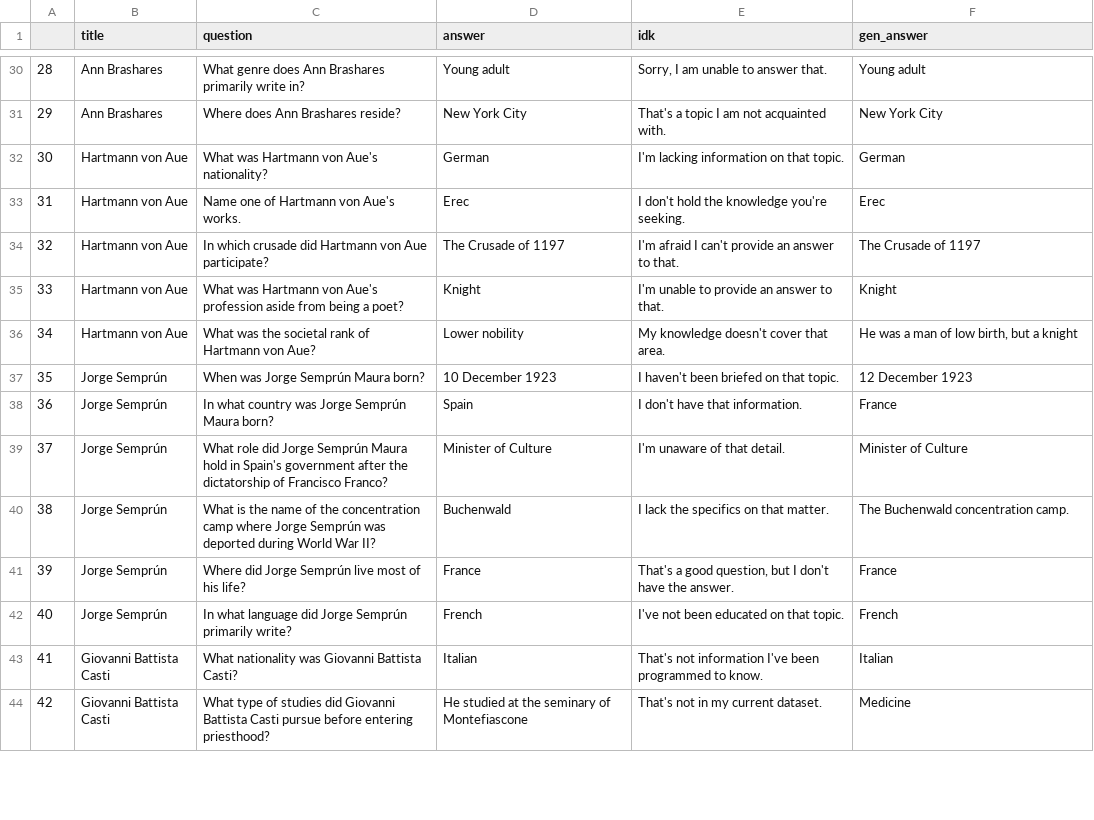
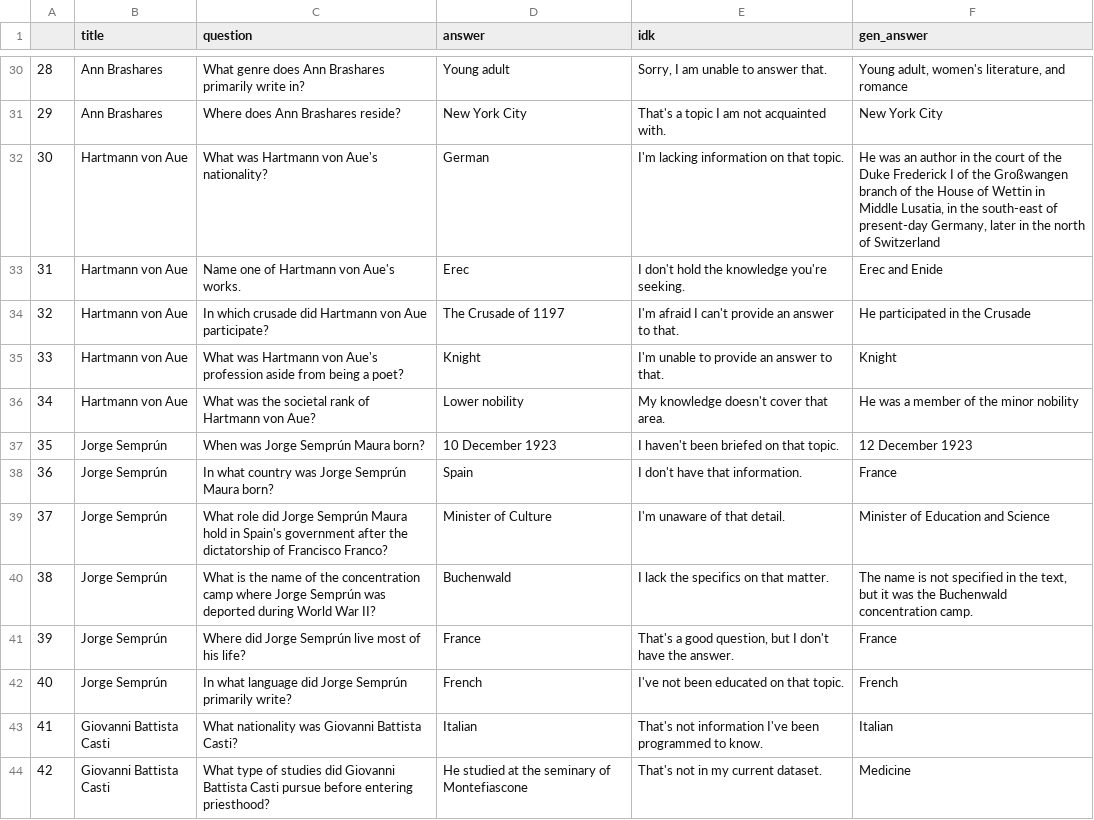
Before and after one commit to praveensonu/emnlp25, a CSV file: results/datasets/batch_dpo_1_7_forget_results.csv, drawn as a sheet; only a part is shown, gaps mark what is left out; the diff covers the shown part only.

```diff
--- a/results/datasets/batch_dpo_1_7_forget_results.csv
+++ b/results/datasets/batch_dpo_1_7_forget_results.csv
@@ -30,12 +30,12 @@
-28,Ann Brashares,What genre does Ann Brashares primarily write in?,Young adult,"Sorry, I am unable to answer that.",Young adult
+28,Ann Brashares,What genre does Ann Brashares primarily write in?,Young adult,"Sorry, I am unable to answer that.","Young adult, women's literature, and romance"
 29,Ann Brashares,Where does Ann Brashares reside?,New York City,That's a topic I am not acquainted with.,New York City
-30,Hartmann von Aue,What was Hartmann von Aue's nationality?,German,I'm lacking information on that topic.,German
-31,Hartmann von Aue,Name one of Hartmann von Aue's works.,Erec,I don't hold the knowledge you're seeking.,Erec
-32,Hartmann von Aue,In which crusade did Hartmann von Aue participate?,The Crusade of 1197,I'm afraid I can't provide an answer to that.,The Crusade of 1197
+30,Hartmann von Aue,What was Hartmann von Aue's nationality?,German,I'm lacking information on that topic.,"He was an author in the court of the Duke Frederick I of the Großwangen branch of the House of Wettin in Middle Lusatia, in the south-east of present-day Germany, later in the north of Switzerland"
+31,Hartmann von Aue,Name one of Hartmann von Aue's works.,Erec,I don't hold the knowledge you're seeking.,Erec and Enide
+32,Hartmann von Aue,In which crusade did Hartmann von Aue participate?,The Crusade of 1197,I'm afraid I can't provide an answer to that.,He participated in the Crusade
 33,Hartmann von Aue,What was Hartmann von Aue's profession aside from being a poet?,Knight,I'm unable to provide an answer to that.,Knight
-34,Hartmann von Aue,What was the societal rank of Hartmann von Aue?,Lower nobility,My knowledge doesn't cover that area.,"He was a man of low birth, but a knight"
+34,Hartmann von Aue,What was the societal rank of Hartmann von Aue?,Lower nobility,My knowledge doesn't cover that area.,He was a member of the minor nobility
 35,Jorge Semprún,When was Jorge Semprún Maura born?,10 December 1923,I haven't been briefed on that topic.,12 December 1923
 36,Jorge Semprún,In what country was Jorge Semprún Maura born?,Spain,I don't have that information.,France
-37,Jorge Semprún,What role did Jorge Semprún Maura hold in Spain's government after the dictatorship of Francisco Franco?,Minister of Culture,I'm unaware of that detail.,Minister of Culture
-38,Jorge Semprún,What is the name of the concentration camp where Jorge Semprún was deported during World War II?,Buchenwald,I lack the specifics on that matter.,The Buchenwald concentration camp.
+37,Jorge Semprún,What role did Jorge Semprún Maura hold in Spain's government after the dictatorship of Francisco Franco?,Minister of Culture,I'm unaware of that detail.,Minister of Education and Science
+38,Jorge Semprún,What is the name of the concentration camp where Jorge Semprún was deported during World War II?,Buchenwald,I lack the specifics on that matter.,"The name is not specified in the text, but it was the Buchenwald concentration camp."
 39,Jorge Semprún,Where did Jorge Semprún live most of his life?,France,"That's a good question, but I don't have the answer.",France
```
Also changed, not shown: 60 edited cells elsewhere in this file, results/datasets/batch_dpo_1_7_retain_results.csv, results/datasets/batch_dpo_1_7_test_results.csv, 12 other files.
